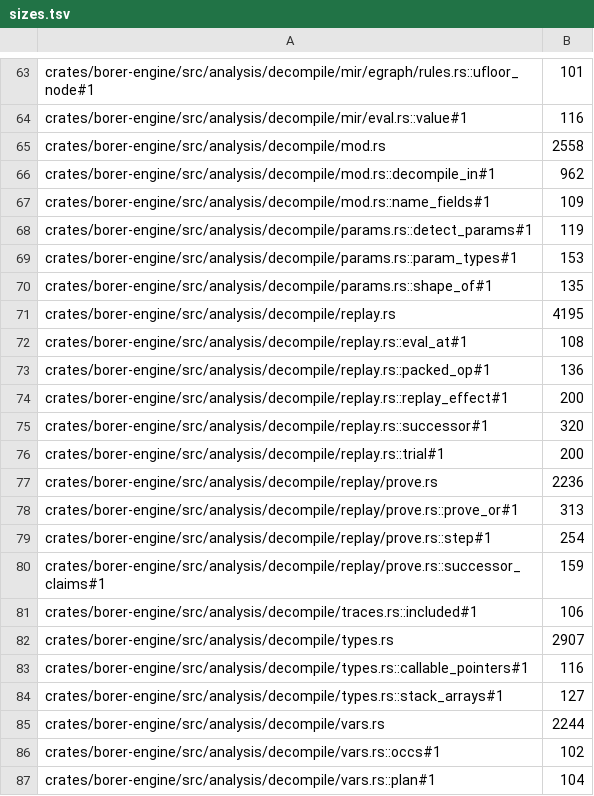
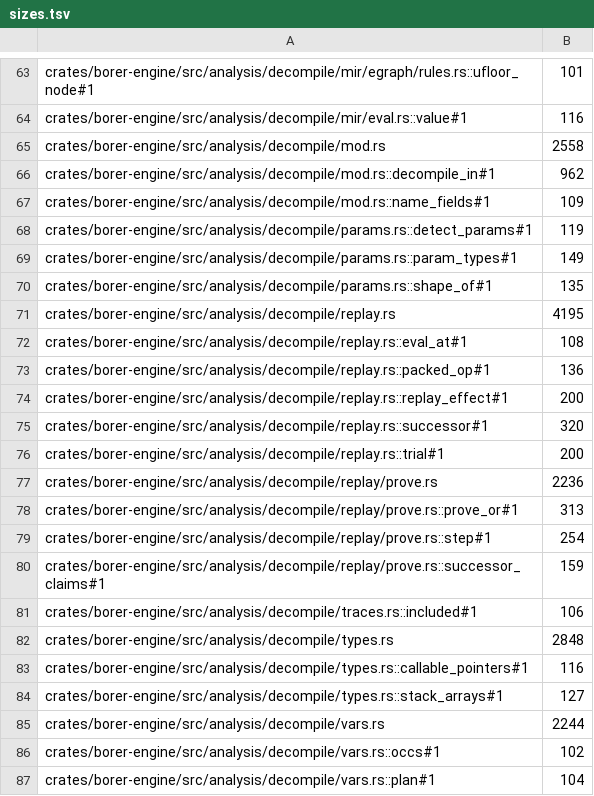
Before and after one commit to imjustprism/borer, a TSV file: scripts/check/sizes.tsv, drawn as a sheet; only a part is shown, gaps mark what is left out.

```diff
--- a/scripts/check/sizes.tsv
+++ b/scripts/check/sizes.tsv
@@ -68,3 +68,3 @@ crates/borer-engine/src/analysis/decompile/mod.rs::name_fields#1	109
 crates/borer-engine/src/analysis/decompile/params.rs::detect_params#1	119
-crates/borer-engine/src/analysis/decompile/params.rs::param_types#1	153
+crates/borer-engine/src/analysis/decompile/params.rs::param_types#1	149
 crates/borer-engine/src/analysis/decompile/params.rs::shape_of#1	135
@@ -81,3 +81,3 @@ crates/borer-engine/src/analysis/decompile/replay/prove.rs::successor_claims#1	1
 crates/borer-engine/src/analysis/decompile/traces.rs::included#1	106
-crates/borer-engine/src/analysis/decompile/types.rs	2907
+crates/borer-engine/src/analysis/decompile/types.rs	2848
 crates/borer-engine/src/analysis/decompile/types.rs::callable_pointers#1	116
```
Also changed, not shown: 2 other files.
